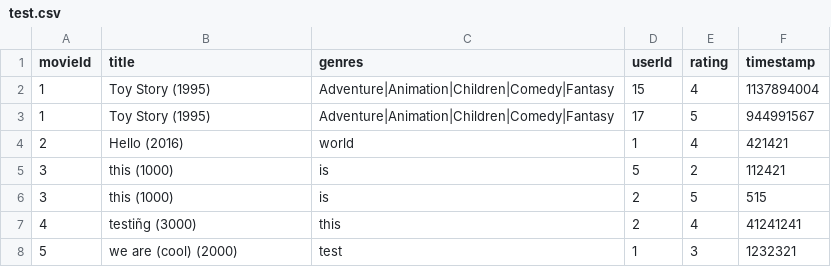
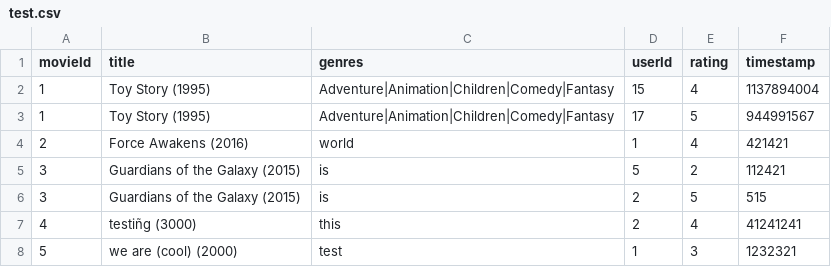
Before and after one commit to jsunthon/Beautiful-Movie-Data, a CSV file: test.csv, drawn as a sheet.

```diff
--- a/test.csv
+++ b/test.csv
@@ -3,5 +3,5 @@ movieId,title,genres,userId,rating,timestamp
 1,Toy Story (1995),Adventure|Animation|Children|Comedy|Fantasy,17,5,944991567
-2,Hello (2016),world,1,4,421421
-3,this (1000),is,5,2,112421
-3,this (1000),is,2,5,515
+2,Force Awakens (2016),world,1,4,421421
+3,Guardians of the Galaxy (2015),is,5,2,112421
+3,Guardians of the Galaxy (2015),is,2,5,515
 4,testiñg (3000),this,2,4,41241241
```
Also changed, not shown: 3 other files.
